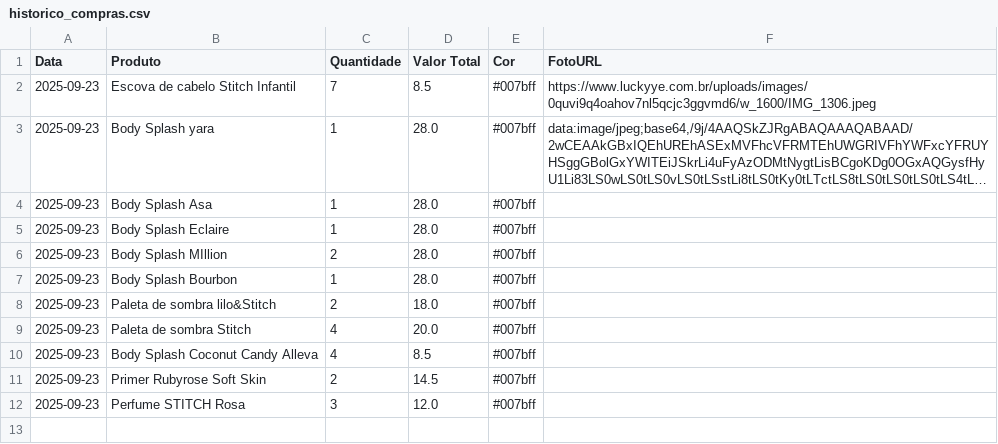
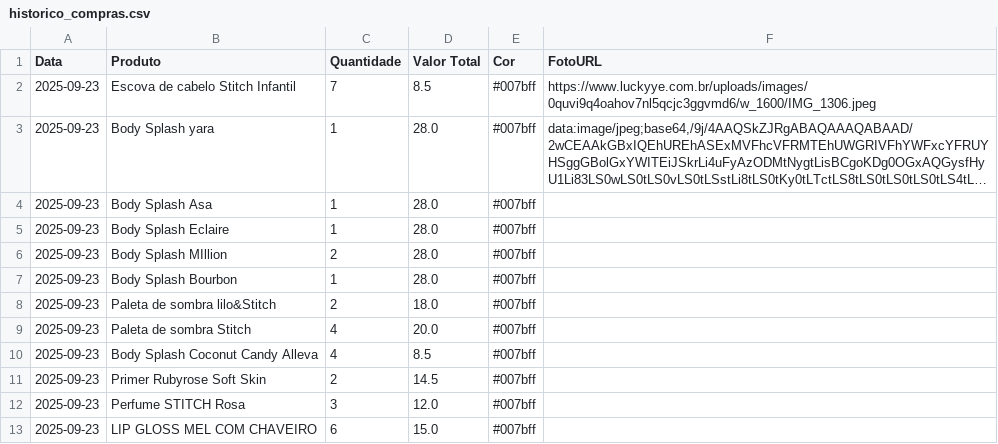
Before and after one commit to ribeiromendes5014-design/fluxo, a CSV file: historico_compras.csv, drawn as a sheet; long unchanged cells end in …; the diff names each change by its address in the sheet, - before the commit and + after, or states it on an @@ line.

Commit message:
Atualiza histórico de compras via Streamlit

```diff
--- a/historico_compras.csv
+++ b/historico_compras.csv
+row 13: 2025-09-23 | LIP GLOSS MEL COM CHAVEIRO | 6 | 15.0 | #007bff
```
